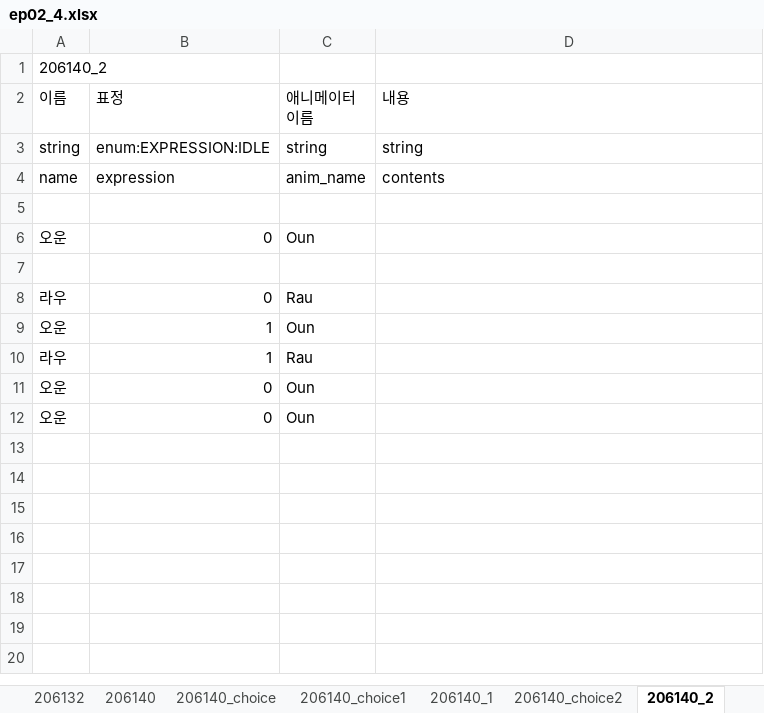
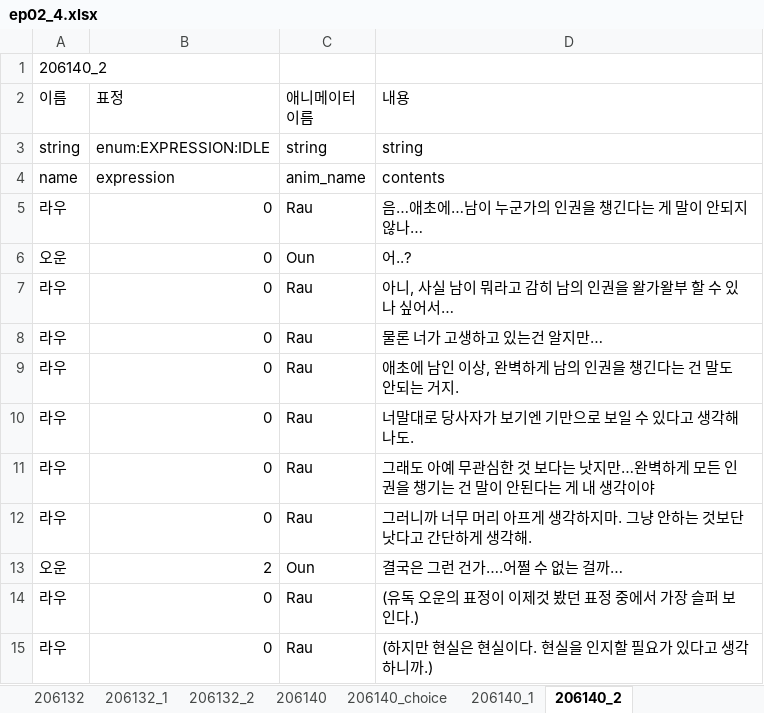
Before and after one commit to SunSet97/Slanted_Structure, an Excel workbook: Excel2Json/bin/ep02/ep02_4.xlsx, sheet 206140_2, drawn as a sheet; values as stored, in another font and other column widths than the file's, no borders; removed rows and columns are numbered as before the commit, all else as after; the diff names each change by its address in the sheet, - before the commit and + after, or states it on an @@ line.

```diff
--- a/Excel2Json/bin/ep02/ep02_4.xlsx (sheet 206140_2)
+++ b/Excel2Json/bin/ep02/ep02_4.xlsx (sheet 206140_2)
-sheet tab: 206140_choice1
-sheet tab: 206140_choice2
+sheet tab: 206132_1
+sheet tab: 206132_2
-row 5: (empty)
+row 5: 라우 | 0 | Rau | 음…애초에…남이 누군가의 인권을 챙긴다는 게 말이 안되지 않나…
-D6 (내용): (empty)
+D6 (내용): 어..?
-row 7: (empty)
+row 7: 라우 | 0 | Rau | 아니, 사실 남이 뭐라고 감히 남의 인권을 왈가왈부 할 수 있나 싶어서…
-D8 (내용): (empty)
+D8 (내용): 물론 너가 고생하고 있는건 알지만…
-row 9: 오운 | 1 | Oun
-B9 (표정): 1
+B9 (표정): 0
-D9 (내용): (empty)
+D9 (내용): 애초에 남인 이상, 완벽하게 남의 인권을 챙긴다는 건 말도 안되는 거지.
-row 11: 오운 | 0 | Oun
+row 10: 라우 | 0 | Rau | 너말대로 당사자가 보기엔 기만으로 보일 수 있다고 생각해 나도.
+row 11: 라우 | 0 | Rau | 그래도 아예 무관심한 것 보다는 낫지만…완벽하게 모든 인권을 챙기는 건 말이 안된다는 게 내 생각이야
+row 12: 라우 | 0 | Rau | 그러니까 너무 머리 아프게 생각하지마. 그냥 안하는 것보단 낫다고 간단하게 생각해.
-B13 (표정): 0
+B13 (표정): 2
-D13 (내용): (empty)
+D13 (내용): 결국은 그런 건가….어쩔 수 없는 걸까…
+row 14: 라우 | 0 | Rau | (유독 오운의 표정이 이제것 봤던 표정 중에서 가장 슬퍼 보인다.)
+row 15: 라우 | 0 | Rau | (하지만 현실은 현실이다. 현실을 인지할 필요가 있다고 생각하니까.)
```
Also changed, not shown: sheet 206140, sheet 205120_2, sheet 206140_1, sheet 205120_1, sheet 206132, sheet 206131_2, 3 more sheets, other sheet tabs, Excel2Json/bin/ep02/ep02_2.xlsx, Excel2Json/bin/ep02/ep02_3.xlsx, 54 other files.
